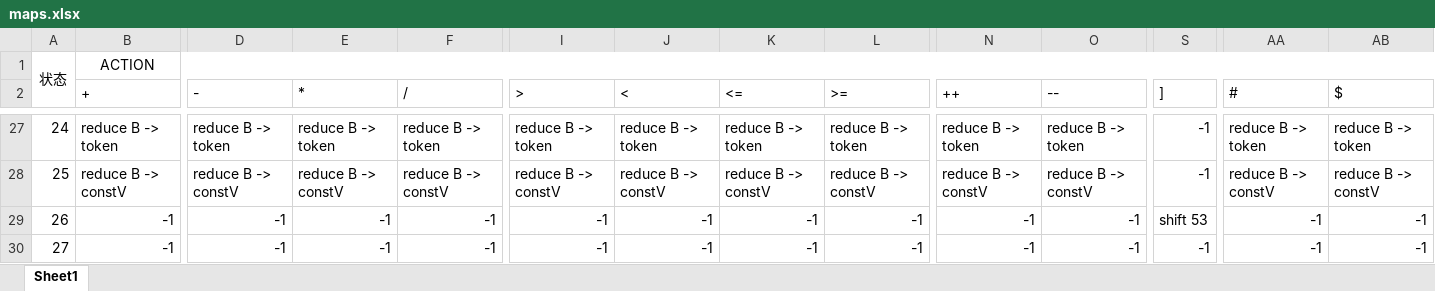
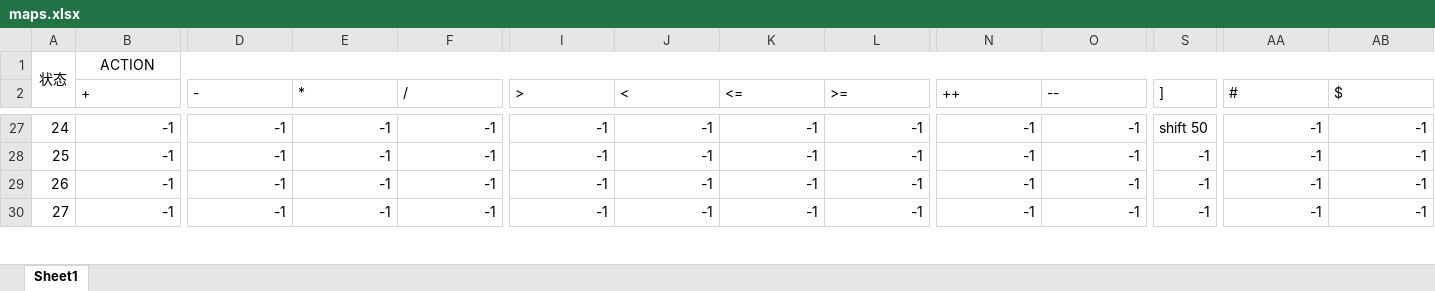
Before and after one commit to Lincyaw/CompilePriciple, an Excel workbook: 实验材料/maps.xlsx, sheet Sheet1, drawn as a sheet; only a part is shown, gaps mark what is left out; values as stored, in another font and other column widths than the file's, no borders; the diff covers the shown part only; the diff names each change by its address in the sheet, - before the commit and + after, or states it on an @@ line.

```diff
--- a/实验材料/maps.xlsx (sheet Sheet1)
+++ b/实验材料/maps.xlsx (sheet Sheet1)
-B27 (+): reduce B -> token
+B27 (+): -1
-D27 (-): reduce B -> token
+D27 (-): -1
-E27 (*): reduce B -> token
+E27 (*): -1
-F27 (/): reduce B -> token
+F27 (/): -1
-I27 (>): reduce B -> token
+I27 (>): -1
-J27 (<): reduce B -> token
+J27 (<): -1
-K27 (<=): reduce B -> token
+K27 (<=): -1
-L27 (>=): reduce B -> token
+L27 (>=): -1
-N27 (++): reduce B -> token
+N27 (++): -1
-O27 (--): reduce B -> token
+O27 (--): -1
-S27 (]): -1
+S27 (]): shift 50
-AA27 (#): reduce B -> token
+AA27 (#): -1
-AB27 ($): reduce B -> token
+AB27 ($): -1
-B28 (+): reduce B -> constV
+B28 (+): -1
-D28 (-): reduce B -> constV
+D28 (-): -1
-E28 (*): reduce B -> constV
+E28 (*): -1
-F28 (/): reduce B -> constV
+F28 (/): -1
-I28 (>): reduce B -> constV
+I28 (>): -1
-J28 (<): reduce B -> constV
+J28 (<): -1
-K28 (<=): reduce B -> constV
+K28 (<=): -1
-L28 (>=): reduce B -> constV
+L28 (>=): -1
-N28 (++): reduce B -> constV
+N28 (++): -1
-O28 (--): reduce B -> constV
+O28 (--): -1
-AA28 (#): reduce B -> constV
+AA28 (#): -1
-AB28 ($): reduce B -> constV
+AB28 ($): -1
-S29 (]): shift 53
+S29 (]): -1
```
Also changed, not shown: 1749 edited cells elsewhere in this sheet, 2 other files.
